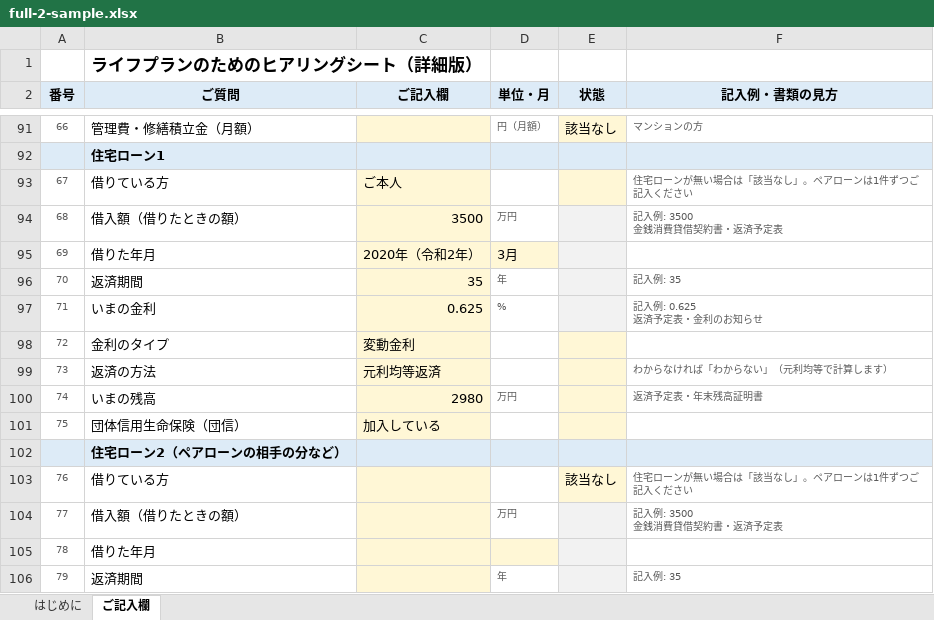
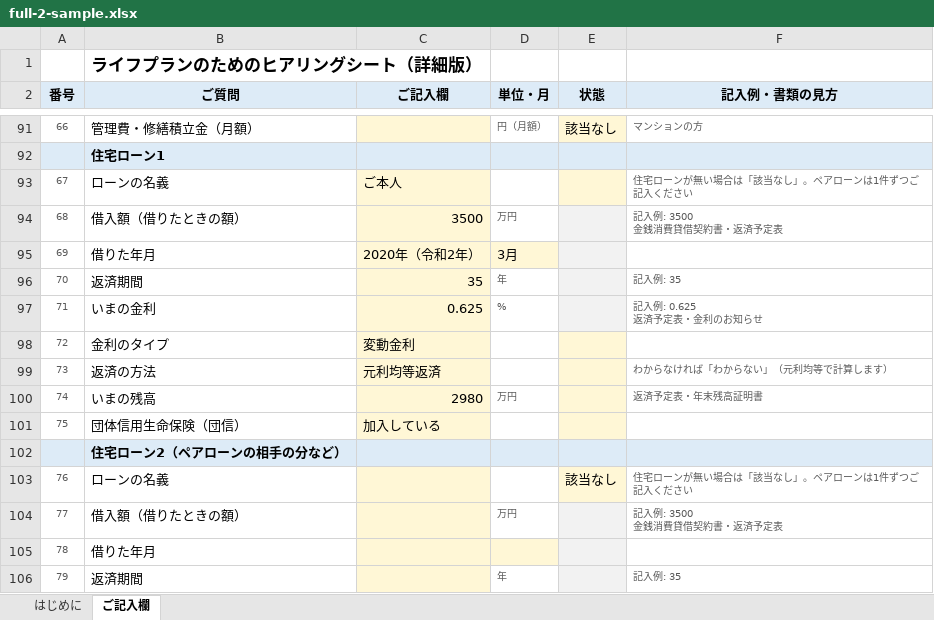
Before and after one commit to fprise-inc/lifeplan, an Excel workbook: hearing/samples/full-2-sample.xlsx, sheet ご記入欄, drawn as a sheet; only a part is shown, gaps mark what is left out; values as stored, in another font and other column widths than the file's, no borders; the diff names each change by its address in the sheet, - before the commit and + after, or states it on an @@ line.

```diff
--- a/hearing/samples/full-2-sample.xlsx (sheet ご記入欄)
+++ b/hearing/samples/full-2-sample.xlsx (sheet ご記入欄)
-B93 (ご質問): 借りている方
+B93 (ご質問): ローンの名義
-B103 (ご質問): 借りている方
+B103 (ご質問): ローンの名義
```
Also changed, not shown: 14 other files.
